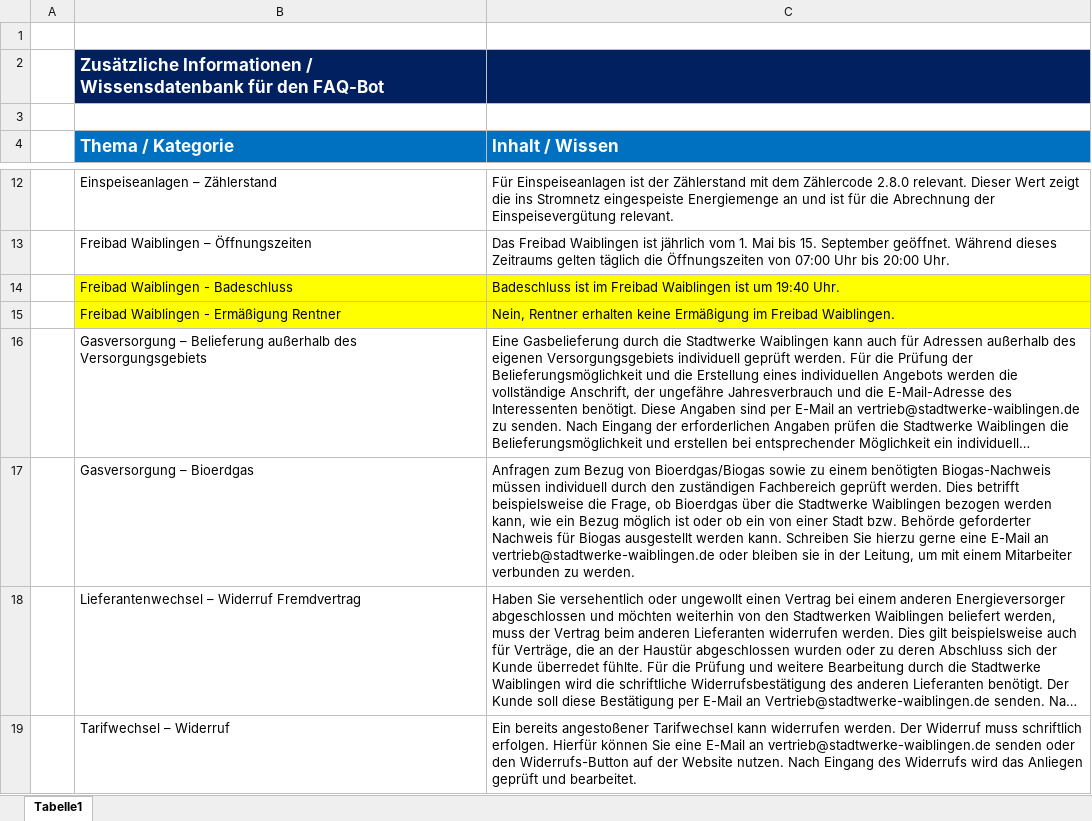
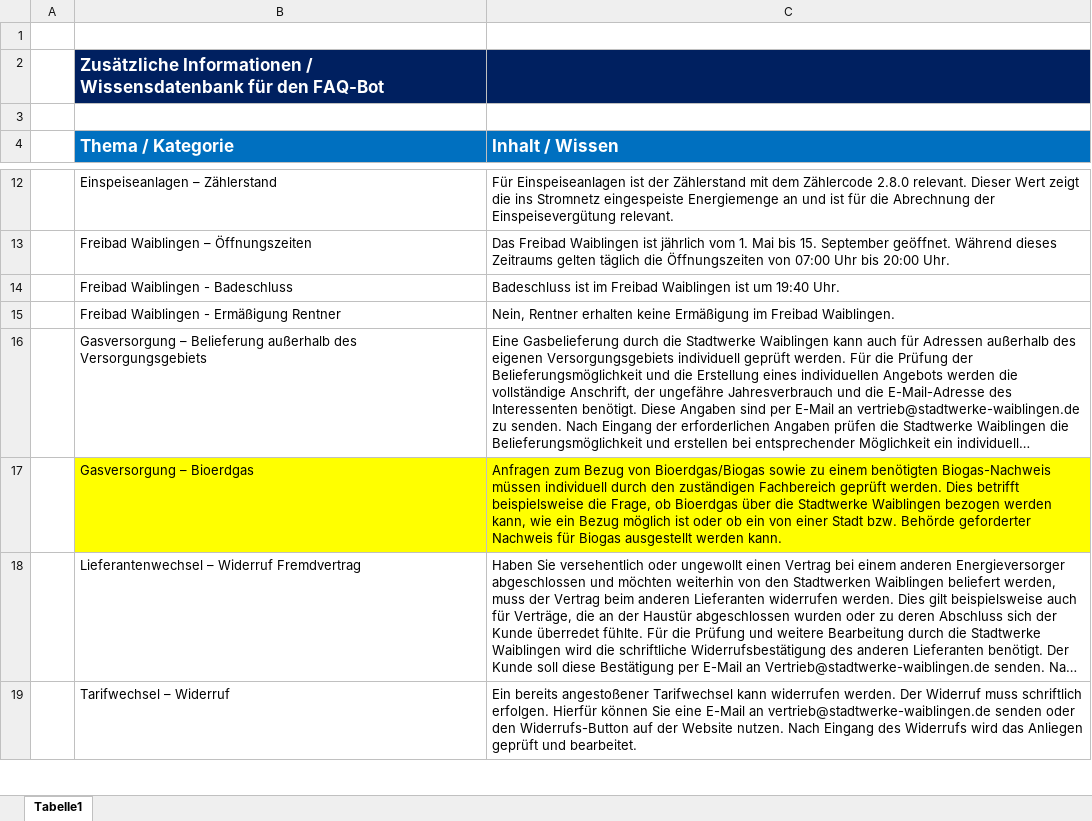
Before and after one commit to zeysynni/Crawler_SW_Waiblingen, an Excel workbook: Excels/Knowledge Base.xlsx, sheet Tabelle1, drawn as a sheet; only a part is shown, gaps mark what is left out; long unchanged cells end in …; values as stored, in another font and other column widths than the file's, no borders; the diff covers the shown part only; the diff names each change by its address in the sheet, - before the commit and + after, or states it on an @@ line.

```diff
--- a/Excels/Knowledge Base.xlsx (sheet Tabelle1)
+++ b/Excels/Knowledge Base.xlsx (sheet Tabelle1)
-B14:C15 fill: #FFFF00
+B14:C15 fill: none
-B17:C17 fill: none
+B17:C17 fill: #FFFF00
-C17 (Inhalt / Wissen): …werden kann. Schreiben Sie hierzu gerne eine E-Mail an vertrieb@stadtwerke-waiblingen.de oder bleiben sie in der Leitung, um mit einem Mitarbeiter verbunden zu werden.
+C17 (Inhalt / Wissen): …werden kann.
```
Also changed, not shown: 6 added rows, 8 edited cells and cell formats elsewhere in this sheet, 28 other files.
